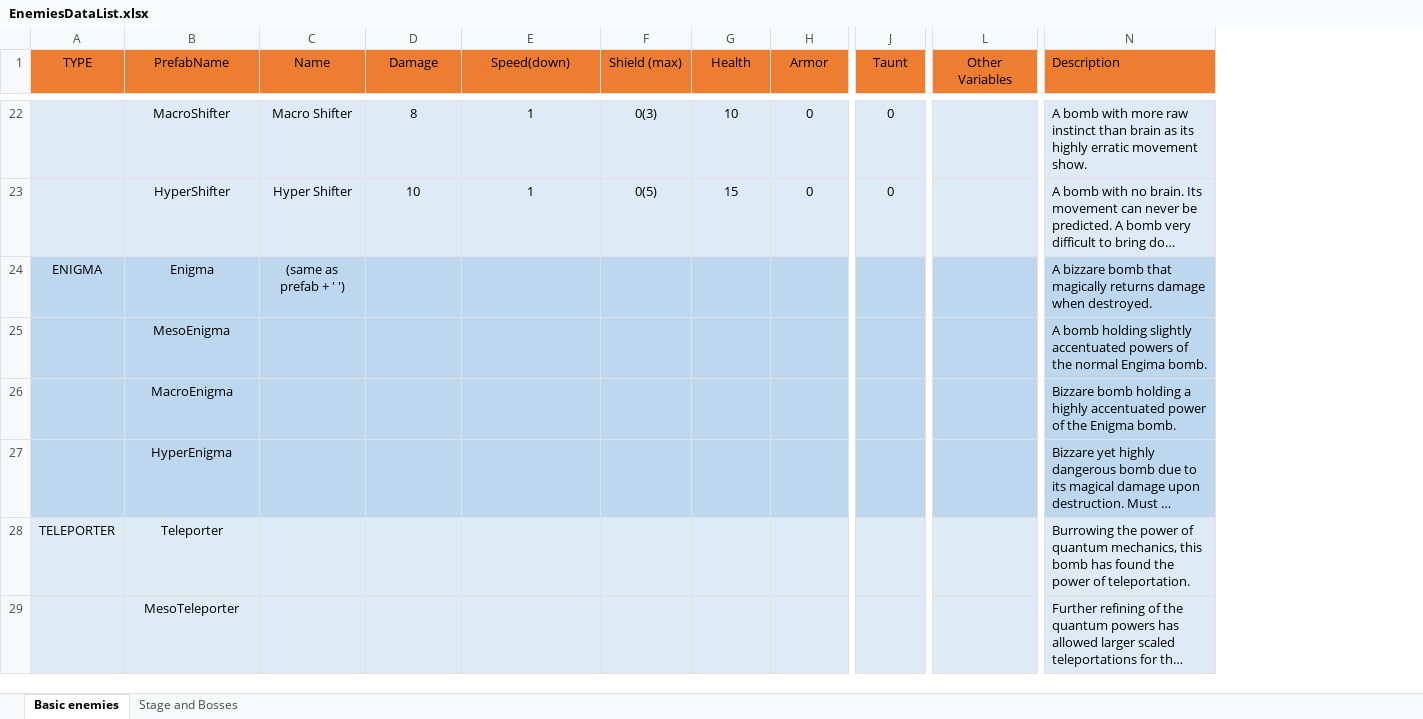
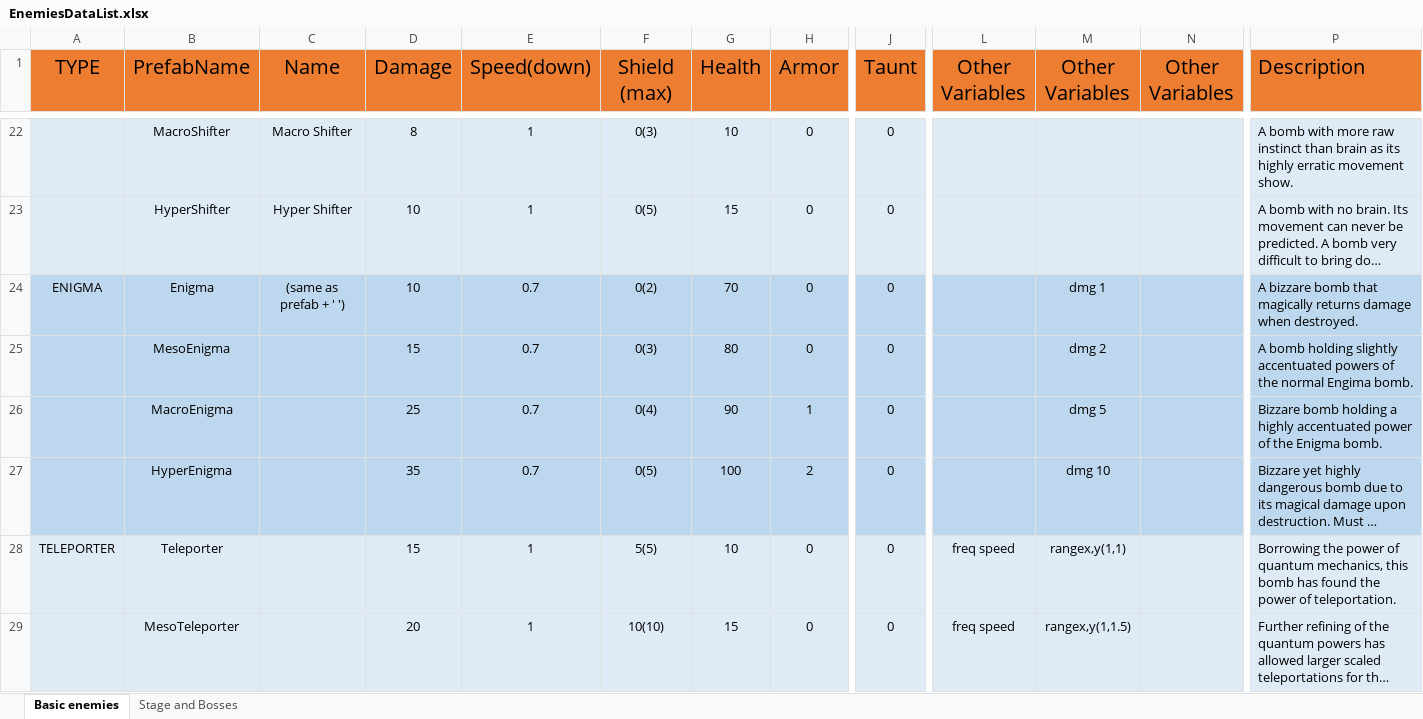
Before and after one commit to mmmmmapplepie/BombShootingGameAndroid, an Excel workbook: BombShootDown/Assets/Templates/Enemies/EnemiesDataList.xlsx, sheet Basic enemies, drawn as a sheet; only a part is shown, gaps mark what is left out; long unchanged cells end in …; values as stored, in another font and other column widths than the file's, no borders; addresses are those after the commit; the diff covers the shown part only; the diff names each change by its address in the sheet, - before the commit and + after, or states it on an @@ line.

Commit message:
excel changed

```diff
--- a/BombShootDown/Assets/Templates/Enemies/EnemiesDataList.xlsx (sheet Basic enemies)
+++ b/BombShootDown/Assets/Templates/Enemies/EnemiesDataList.xlsx (sheet Basic enemies)
+column L (Other Variables), rows 28-29: freq speed | freq speed
+column N (Other Variables), empty
@@ A1:J1 text size: larger @@
@@ M1 text size: larger @@
@@ P1 text size: larger @@
-D24 (Damage): (empty)
+D24 (Damage): 10
-E24:E27 (Speed(down)): (empty)
+E24:E27 (Speed(down)): 0.7
-F24 (Shield (max)): (empty)
+F24 (Shield (max)): 0(2)
-G24 (Health): (empty)
+G24 (Health): 70
-H24:H25 (Armor): (empty)
+H24:H25 (Armor): 0
-J24:J29 (Taunt): (empty)
+J24:J29 (Taunt): 0
-M24 (Other Variables): (empty)
+M24 (Other Variables): dmg 1
-D25 (Damage): (empty)
+D25 (Damage): 15
-F25 (Shield (max)): (empty)
+F25 (Shield (max)): 0(3)
-G25 (Health): (empty)
+G25 (Health): 80
-M25 (Other Variables): (empty)
+M25 (Other Variables): dmg 2
-D26 (Damage): (empty)
+D26 (Damage): 25
-F26 (Shield (max)): (empty)
+F26 (Shield (max)): 0(4)
-G26 (Health): (empty)
+G26 (Health): 90
-H26 (Armor): (empty)
+H26 (Armor): 1
-M26 (Other Variables): (empty)
+M26 (Other Variables): dmg 5
-D27 (Damage): (empty)
+D27 (Damage): 35
-F27 (Shield (max)): (empty)
+F27 (Shield (max)): 0(5)
-G27 (Health): (empty)
+G27 (Health): 100
-H27 (Armor): (empty)
+H27 (Armor): 2
-M27 (Other Variables): (empty)
+M27 (Other Variables): dmg 10
-D28 (Damage): (empty)
+D28 (Damage): 15
-E28:E29 (Speed(down)): (empty)
+E28:E29 (Speed(down)): 1
-F28 (Shield (max)): (empty)
+F28 (Shield (max)): 5(5)
-G28 (Health): (empty)
+G28 (Health): 10
-H28:H29 (Armor): (empty)
+H28:H29 (Armor): 0
-M28 (Other Variables): (empty)
+M28 (Other Variables): rangex,y(1,1)
-P28 (Description): Burrowing the power…
+P28 (Description): Borrowing the power…
-D29 (Damage): (empty)
+D29 (Damage): 20
-F29 (Shield (max)): (empty)
+F29 (Shield (max)): 10(10)
-G29 (Health): (empty)
+G29 (Health): 15
-M29 (Other Variables): (empty)
+M29 (Other Variables): rangex,y(1,1.5)
```
Also changed, not shown: 2 added columns, 2 removed columns, 301 edited cells and cell formats elsewhere in this sheet, 43 other files.
